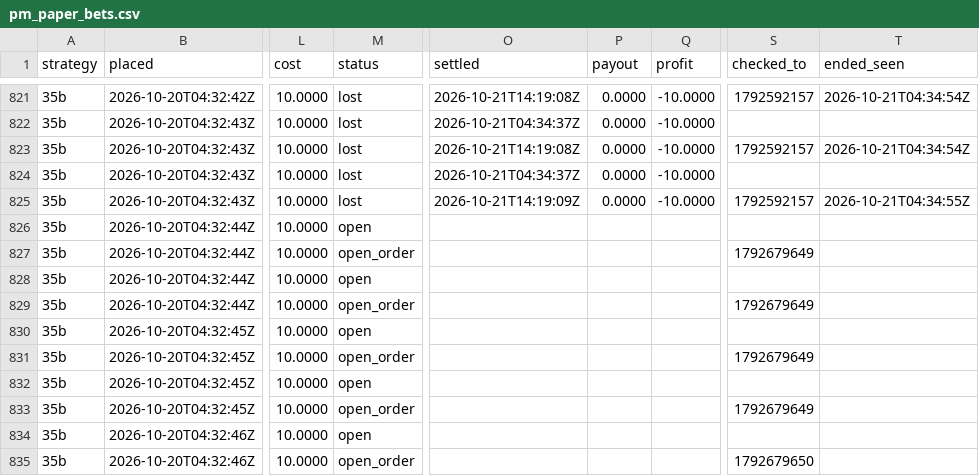
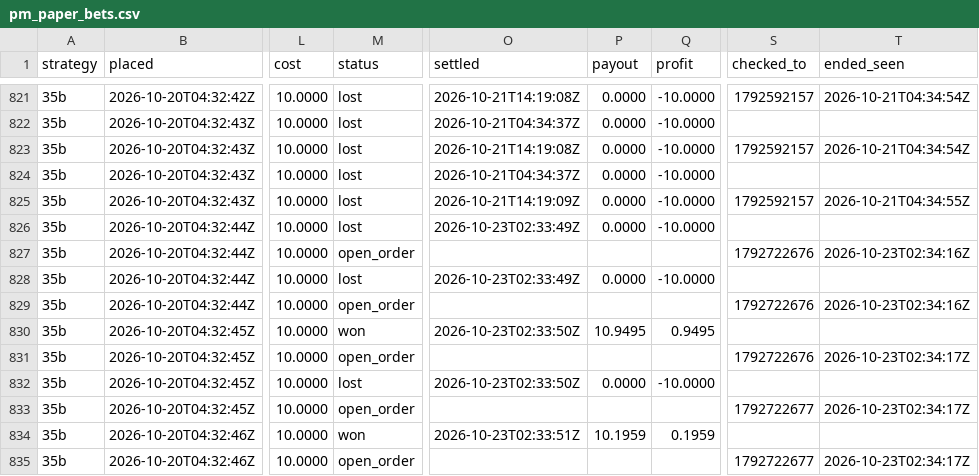
Before and after one commit to trendatrenda/polymarket-scanners, a CSV file: pm_paper_bets.csv, drawn as a sheet; only a part is shown, gaps mark what is left out; the diff covers the shown part only; the diff names each change by its address in the sheet, - before the commit and + after, or states it on an @@ line.

```diff
--- a/pm_paper_bets.csv
+++ b/pm_paper_bets.csv
-M826 (status): open
+M826 (status): lost
-O826 (settled): (empty)
+O826 (settled): 2026-10-23T02:33:49Z
-P826 (payout): (empty)
+P826 (payout): 0.0000
-Q826 (profit): (empty)
+Q826 (profit): -10.0000
-S827 (checked_to): 1792679649
+S827 (checked_to): 1792722676
-T827 (ended_seen): (empty)
+T827 (ended_seen): 2026-10-23T02:34:16Z
-M828 (status): open
+M828 (status): lost
-O828 (settled): (empty)
+O828 (settled): 2026-10-23T02:33:49Z
-P828 (payout): (empty)
+P828 (payout): 0.0000
-Q828 (profit): (empty)
+Q828 (profit): -10.0000
-S829 (checked_to): 1792679649
+S829 (checked_to): 1792722676
-T829 (ended_seen): (empty)
+T829 (ended_seen): 2026-10-23T02:34:16Z
-M830 (status): open
+M830 (status): won
-O830 (settled): (empty)
+O830 (settled): 2026-10-23T02:33:50Z
-P830 (payout): (empty)
+P830 (payout): 10.9495
-Q830 (profit): (empty)
+Q830 (profit): 0.9495
-S831 (checked_to): 1792679649
+S831 (checked_to): 1792722676
-T831 (ended_seen): (empty)
+T831 (ended_seen): 2026-10-23T02:34:17Z
-M832 (status): open
+M832 (status): lost
-O832 (settled): (empty)
+O832 (settled): 2026-10-23T02:33:50Z
-P832 (payout): (empty)
+P832 (payout): 0.0000
-Q832 (profit): (empty)
+Q832 (profit): -10.0000
-S833 (checked_to): 1792679649
+S833 (checked_to): 1792722677
-T833 (ended_seen): (empty)
+T833 (ended_seen): 2026-10-23T02:34:17Z
-M834 (status): open
+M834 (status): won
-O834 (settled): (empty)
+O834 (settled): 2026-10-23T02:33:51Z
-P834 (payout): (empty)
+P834 (payout): 10.1959
-Q834 (profit): (empty)
+Q834 (profit): 0.1959
-S835 (checked_to): 1792679650
+S835 (checked_to): 1792722677
-T835 (ended_seen): (empty)
+T835 (ended_seen): 2026-10-23T02:34:17Z
```
Also changed, not shown: 68 edited cells elsewhere in this file, pm_minutes.csv, pm_mm_fills.csv, 6 other files.
